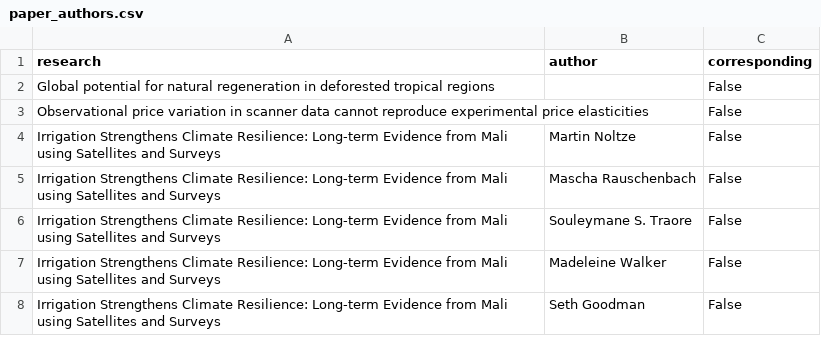
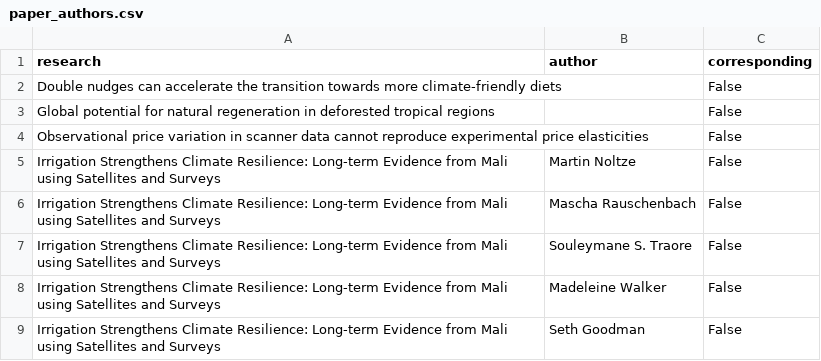
Before and after one commit to unjournal/unjournaldata, a CSV file: data/paper_authors.csv, drawn as a sheet; only a part is shown.

```diff
--- a/data/paper_authors.csv
+++ b/data/paper_authors.csv
@@ -1,2 +1,3 @@
 research,author,corresponding
+Double nudges can accelerate the transition towards more climate-friendly diets ,,False
 Global potential for natural regeneration in deforested tropical regions,,False
```
Also changed, not shown: 2 other files.
